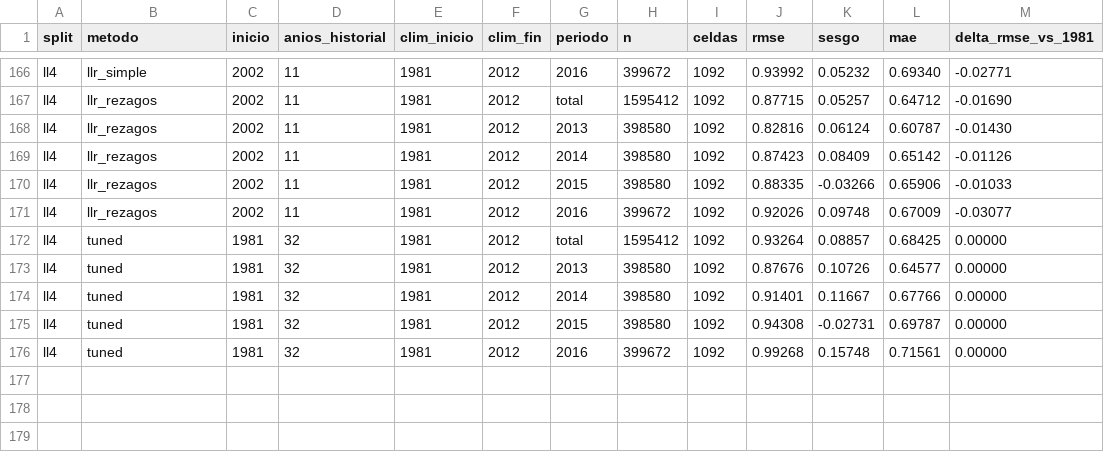
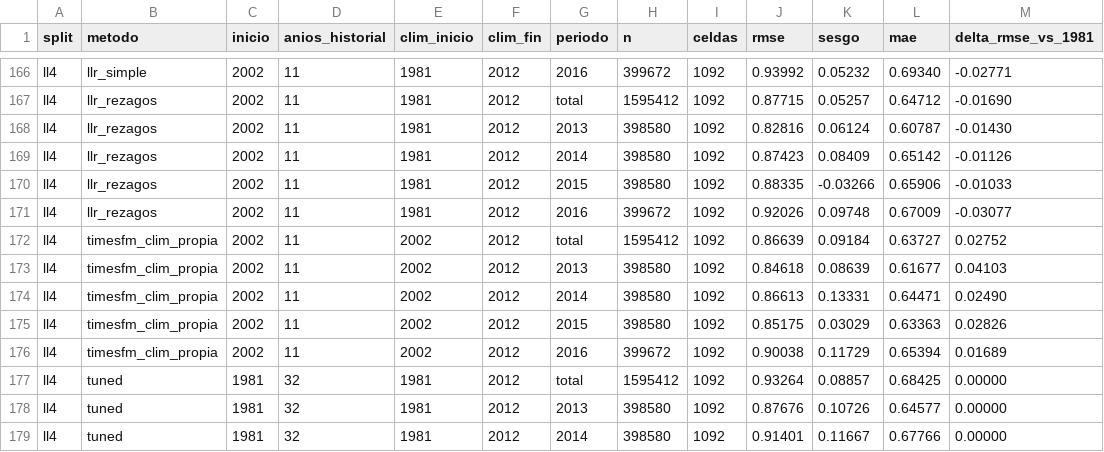
Before and after one commit to nakato156-CGIAR/tdew, a CSV file: reports/paper_nuevo/resultados/a1_escalera_contexto.csv, drawn as a sheet; only a part is shown, gaps mark what is left out; the shorter side is filled out with more unchanged rows; the diff names each change by its address in the sheet, - before the commit and + after, or states it on an @@ line.

```diff
--- a/reports/paper_nuevo/resultados/a1_escalera_contexto.csv
+++ b/reports/paper_nuevo/resultados/a1_escalera_contexto.csv
+row 172: ll4 | timesfm_clim_propia | 2002 | 11 | 2002 | 2012 | total | 1595412 | 1092 | 0.86639 | 0.09184 | 0.63727 | 0.02752
+row 173: ll4 | timesfm_clim_propia | 2002 | 11 | 2002 | 2012 | 2013 | 398580 | 1092 | 0.84618 | 0.08639 | 0.61677 | 0.04103
+row 174: ll4 | timesfm_clim_propia | 2002 | 11 | 2002 | 2012 | 2014 | 398580 | 1092 | 0.86613 | 0.13331 | 0.64471 | 0.02490
+row 175: ll4 | timesfm_clim_propia | 2002 | 11 | 2002 | 2012 | 2015 | 398580 | 1092 | 0.85175 | 0.03029 | 0.63363 | 0.02826
+row 176: ll4 | timesfm_clim_propia | 2002 | 11 | 2002 | 2012 | 2016 | 399672 | 1092 | 0.90038 | 0.11729 | 0.65394 | 0.01689
```
Also changed, not shown: reports/paper_nuevo/resultados/a1_brechas.csv, reports/paper_nuevo/resultados/a1_escalera_contexto_brechas.csv, 20 other files.
